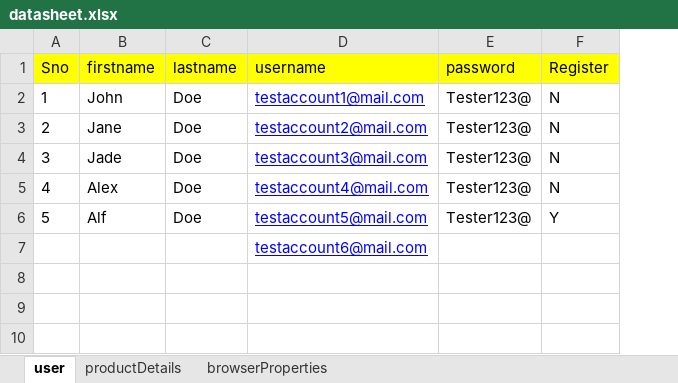
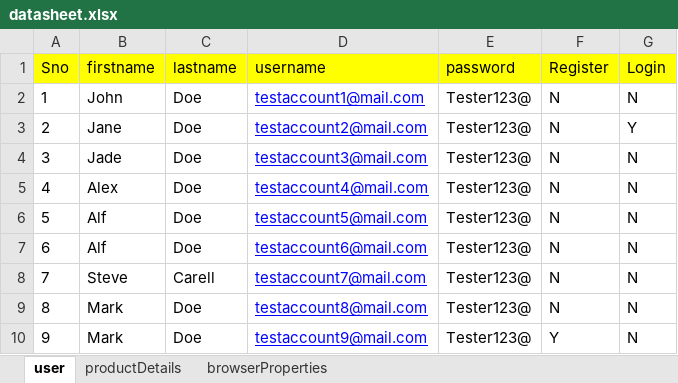
Before and after one commit to eaunstin13/LeslieAutomationProject, an Excel workbook: datasheet/datasheet.xlsx, sheet user, drawn as a sheet; values as stored, in another font and other column widths than the file's, no borders; the diff names each change by its address in the sheet, - before the commit and + after, or states it on an @@ line.

```diff
--- a/datasheet/datasheet.xlsx (sheet user)
+++ b/datasheet/datasheet.xlsx (sheet user)
+column G (Login), rows 2-7: N | Y | N | N | N | N
-F6 (Register): Y
+F6 (Register): N
@@ column A (Sno) renumbered in row 7 @@
-B7 (firstname): (empty)
+B7 (firstname): Alf
-C7 (lastname): (empty)
+C7 (lastname): Doe
-E7 (password): (empty)
+E7 (password): Tester123@
-F7 (Register): (empty)
+F7 (Register): N
+row 8: 7 | Steve | Carell | testaccount7@mail.com | Tester123@ | N | N
+row 9: 8 | Mark | Doe | testaccount8@mail.com | Tester123@ | N | N
+row 10: 9 | Mark | Doe | testaccount9@mail.com | Tester123@ | Y | N
```
Also changed, not shown: sheet browserProperties, 11 other files.
